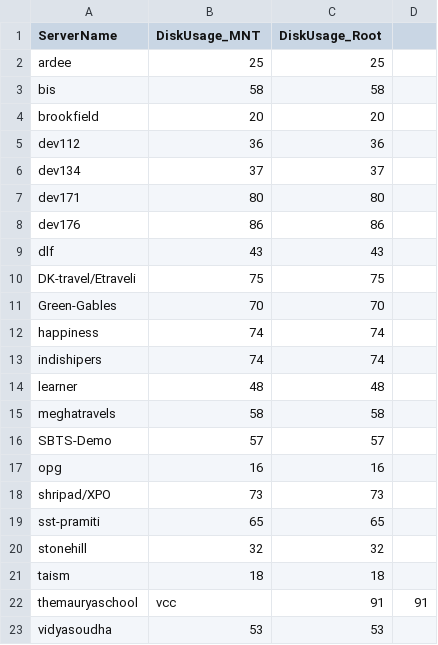
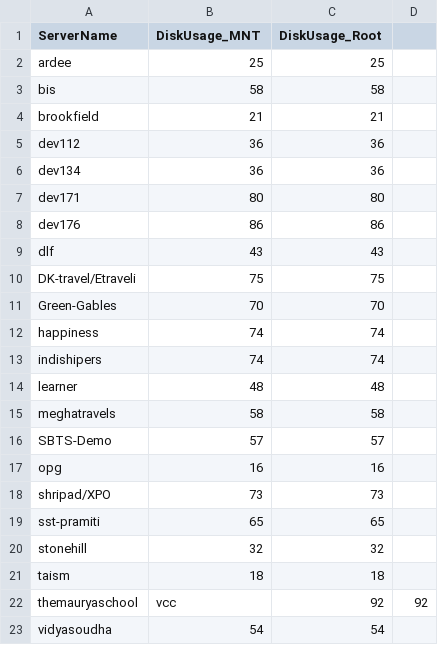
Before and after one commit to iincube/all_latest_services_new, a CSV file: checkdisklocal.csv, drawn as a sheet.

Commit message:
Disk usage update: 2025-08-27 13:14:44

```diff
--- a/checkdisklocal.csv
+++ b/checkdisklocal.csv
@@ -3,5 +3,5 @@ ardee,25,25
 bis,58,58
-brookfield,20,20
+brookfield,21,21
 dev112,36,36
-dev134,37,37
+dev134,36,36
 dev171,80,80
@@ -21,3 +21,3 @@ stonehill,32,32
 taism,18,18
-themauryaschool,vcc,91,91
-vidyasoudha,53,53
+themauryaschool,vcc,92,92
+vidyasoudha,54,54
```
